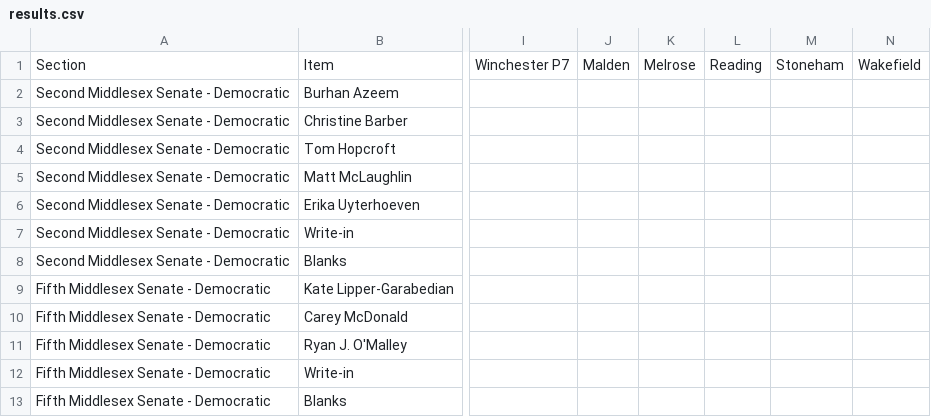
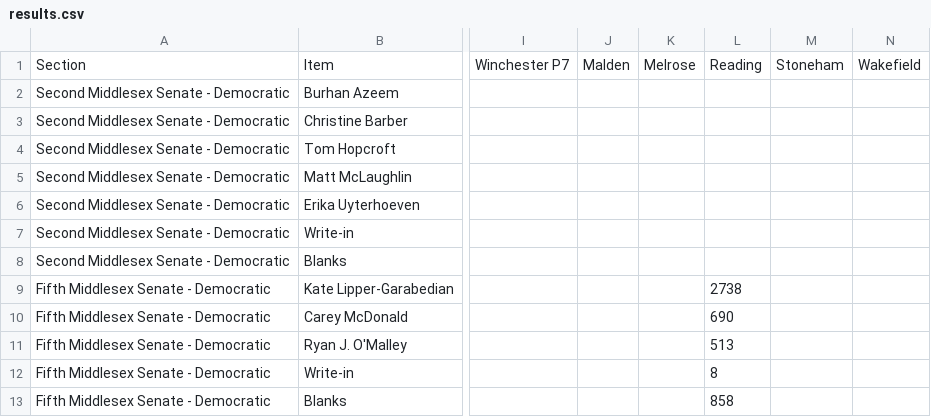
Before and after one commit to wdowd-arch/winchester-primary-2026, a CSV file: data/results.csv, drawn as a sheet; only a part is shown, gaps mark what is left out; the diff names each change by its address in the sheet, - before the commit and + after, or states it on an @@ line.

```diff
--- a/data/results.csv
+++ b/data/results.csv
-L9: (empty)
+L9: 2738
-L10: (empty)
+L10: 690
-L11: (empty)
+L11: 513
-L12: (empty)
+L12: 8
-L13: (empty)
+L13: 858
```
